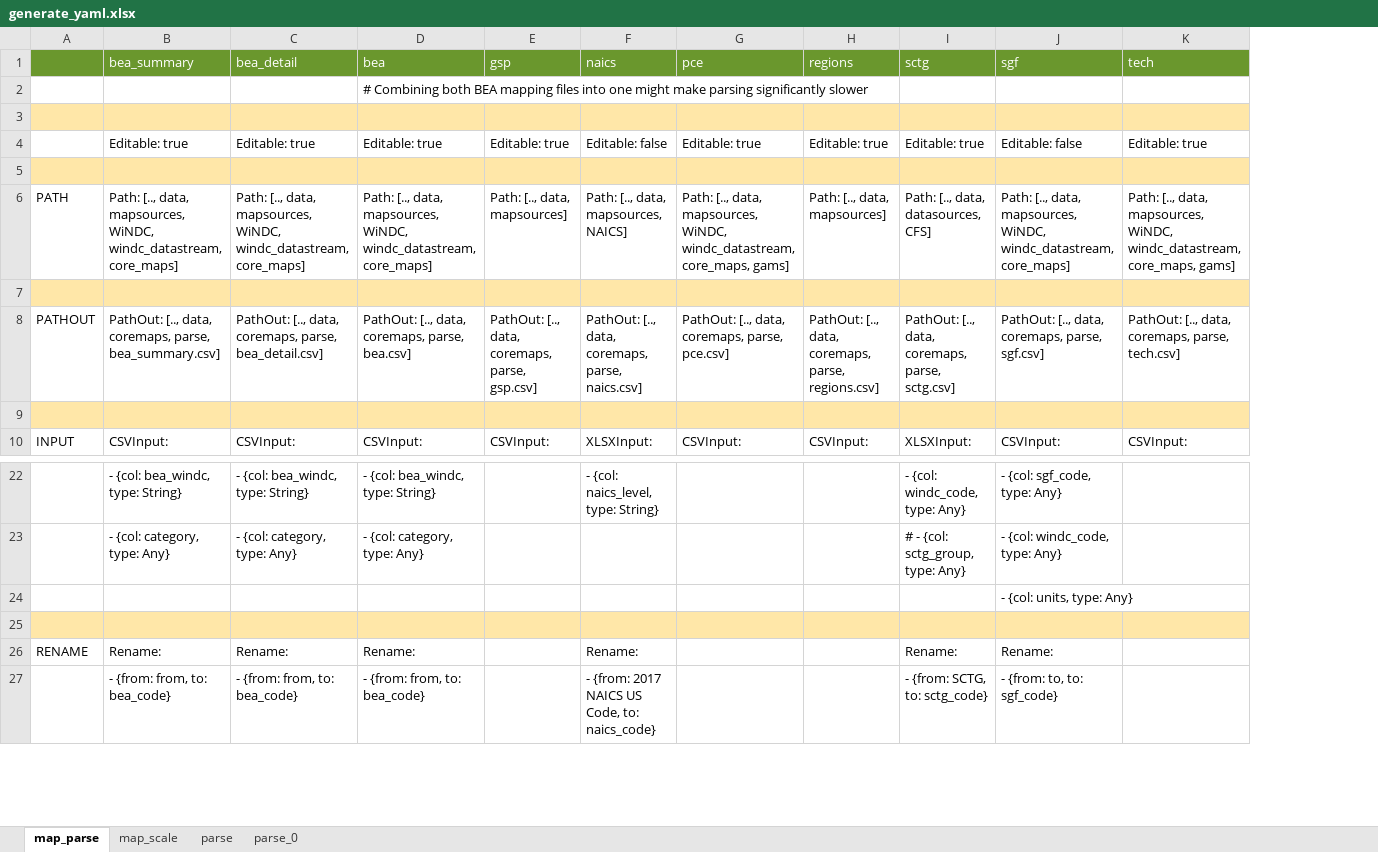
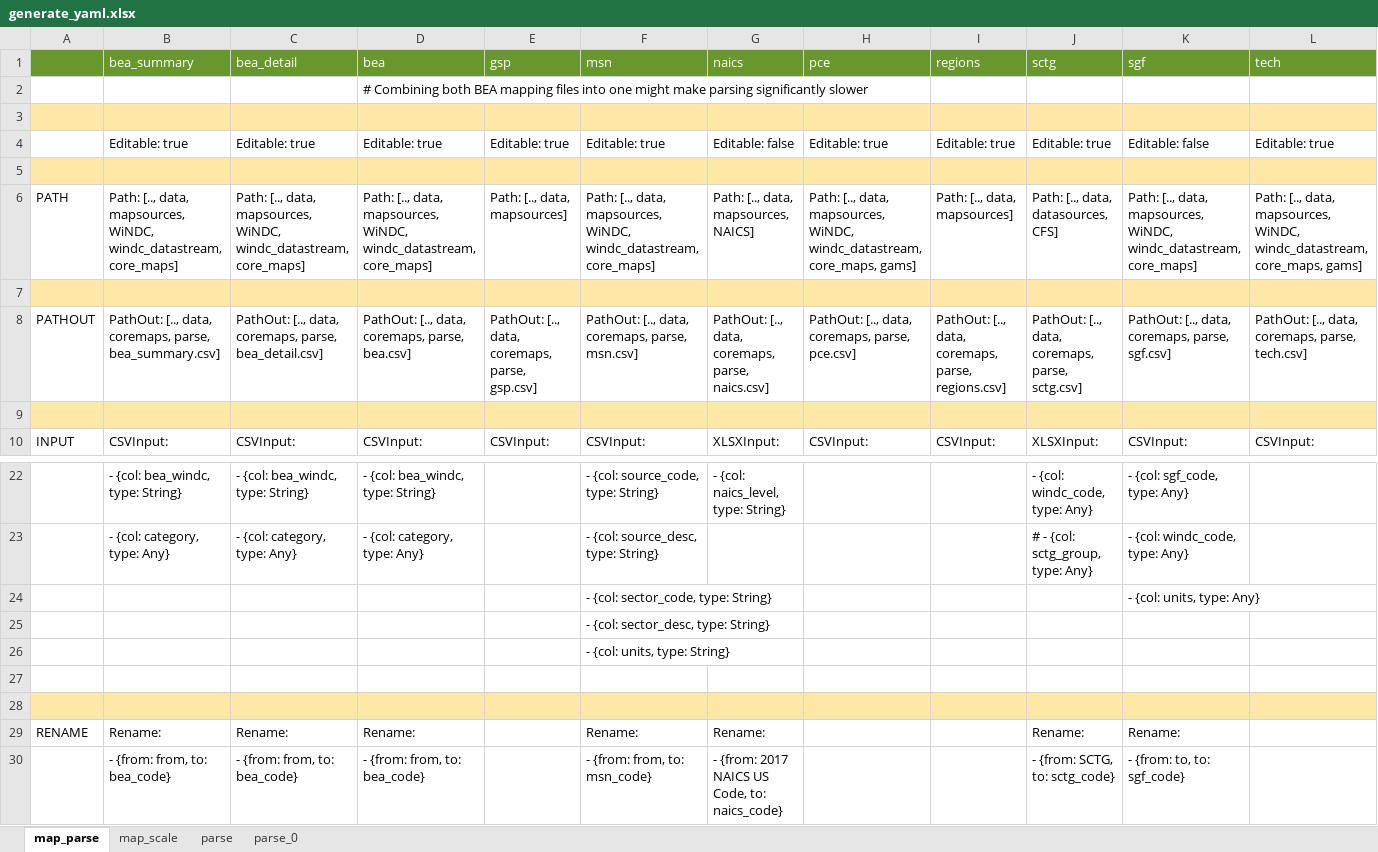
Before and after one commit to NREL/SLiDE, an Excel workbook: data/readfiles/generate_yaml.xlsx, sheet map_parse, drawn as a sheet; only a part is shown, gaps mark what is left out; values as stored, in another font and other column widths than the file's, no borders; rows hold the shown columns only; the diff names each change by its address in the sheet, - before the commit and + after, or states it on an @@ line.

Commit message:
updated documentation - datastream examples

```diff
--- a/data/readfiles/generate_yaml.xlsx (sheet map_parse)
+++ b/data/readfiles/generate_yaml.xlsx (sheet map_parse)
+column F (msn), rows 4-10: Editable: true |  | Path: [.., data, mapsources, WiNDC, windc_datastream, core_maps] |  | PathOut: [.., data, coremaps, parse, msn.csv] |  | CSVInput:; rows 22-24: - {col: source_code, type: String} | - {col: source_desc, type: String} | - {col: sector_code, type: String}; rows 29-30: Rename: | - {from: from, to: msn_code}
+row 25:  |  |  |  |  | - {col: sector_desc, type: String}
+row 26:  |  |  |  |  | - {col: units, type: String}
+row 27: (empty)
```
Also changed, not shown: sheet parse, 12 other files.
